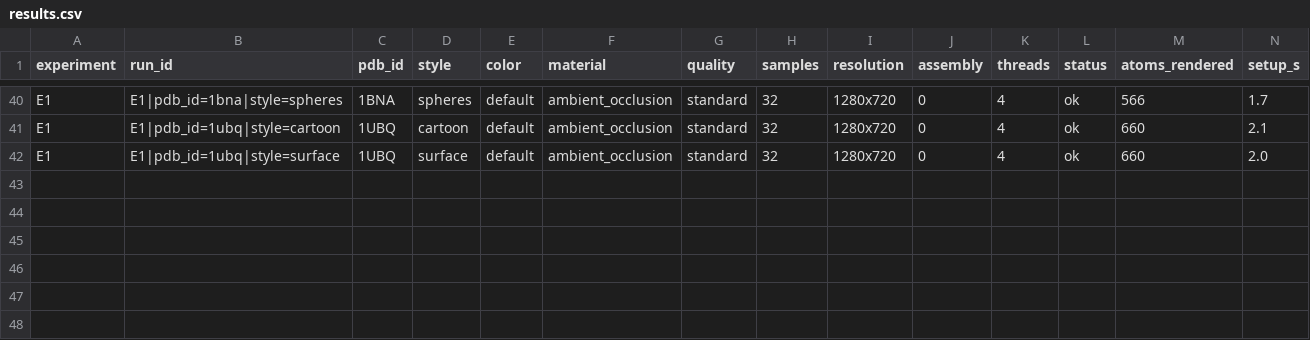
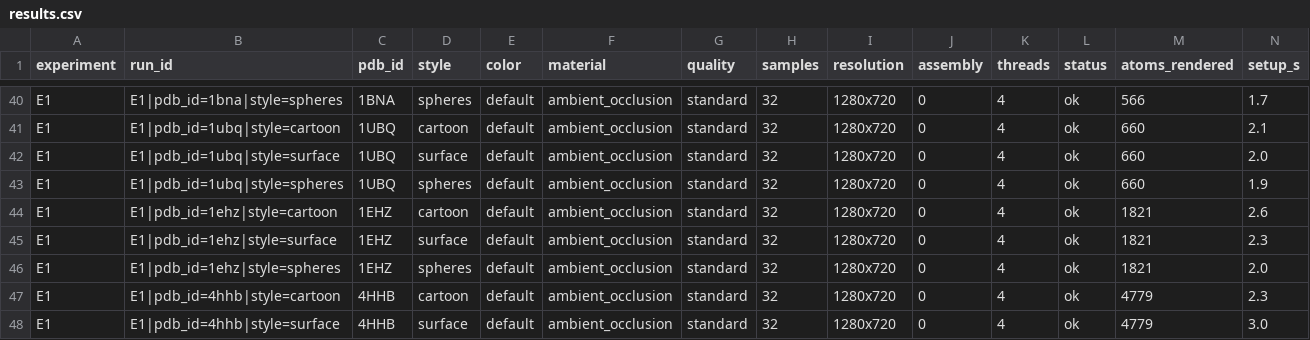
Before and after one commit to vishalbhoir18/renderthemolecule, a CSV file: paper/benchmark/results.csv, drawn as a sheet; only a part is shown, gaps mark what is left out; rows hold the shown columns only; the diff names each change by its address in the sheet, - before the commit and + after, or states it on an @@ line.

```diff
--- a/paper/benchmark/results.csv
+++ b/paper/benchmark/results.csv
+row 43: E1 | E1|pdb_id=1ubq|style=spheres | 1UBQ | spheres | default | ambient_occlusion | standard | 32 | 1280x720 | 0 | 4 | ok | 660 | 1.9
+row 44: E1 | E1|pdb_id=1ehz|style=cartoon | 1EHZ | cartoon | default | ambient_occlusion | standard | 32 | 1280x720 | 0 | 4 | ok | 1821 | 2.6
+row 45: E1 | E1|pdb_id=1ehz|style=surface | 1EHZ | surface | default | ambient_occlusion | standard | 32 | 1280x720 | 0 | 4 | ok | 1821 | 2.3
+row 46: E1 | E1|pdb_id=1ehz|style=spheres | 1EHZ | spheres | default | ambient_occlusion | standard | 32 | 1280x720 | 0 | 4 | ok | 1821 | 2.0
+row 47: E1 | E1|pdb_id=4hhb|style=cartoon | 4HHB | cartoon | default | ambient_occlusion | standard | 32 | 1280x720 | 0 | 4 | ok | 4779 | 2.3
+row 48: E1 | E1|pdb_id=4hhb|style=surface | 4HHB | surface | default | ambient_occlusion | standard | 32 | 1280x720 | 0 | 4 | ok | 4779 | 3.0
```
Also changed, not shown: 1 other file.
